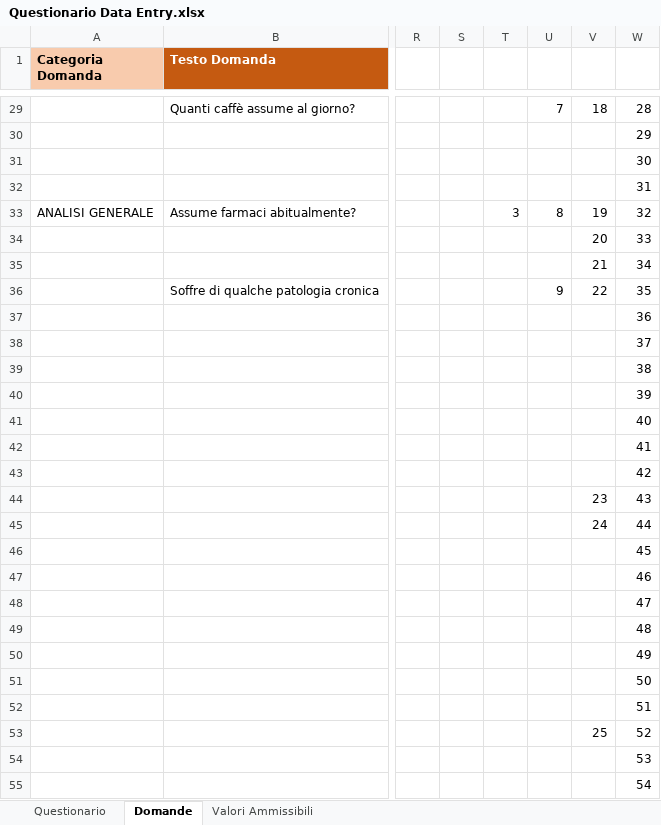
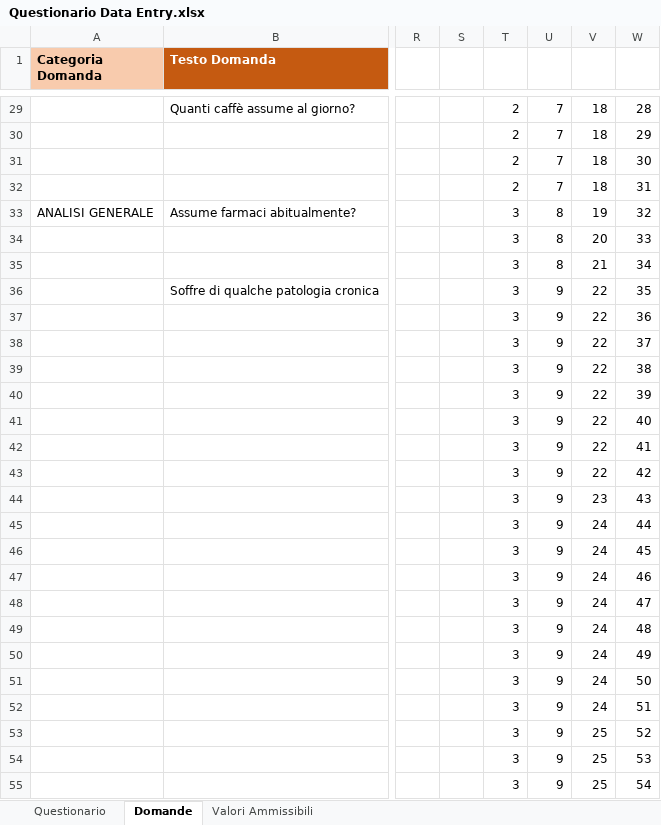
Before and after one commit to Larks81/MyGenomics, an Excel workbook: Questionari Excel/Questionario Data Entry.xlsx, sheet Domande, drawn as a sheet; only a part is shown, gaps mark what is left out; values as stored, in another font and other column widths than the file's, no borders; the diff covers the shown part only; the diff names each change by its address in the sheet, - before the commit and + after, or states it on an @@ line.

```diff
--- a/Questionari Excel/Questionario Data Entry.xlsx (sheet Domande)
+++ b/Questionari Excel/Questionario Data Entry.xlsx (sheet Domande)
-T29:T32: (empty)
+T29:T32: 2
-U30:U32: (empty)
+U30:U32: 7
-V30:V32: (empty)
+V30:V32: 18
-T34:T55: (empty)
+T34:T55: 3
-U34:U35: (empty)
+U34:U35: 8
-U37:U55: (empty)
+U37:U55: 9
-V37:V43: (empty)
+V37:V43: 22
-V46:V52: (empty)
+V46:V52: 24
-V54:V55: (empty)
+V54:V55: 25
```
Also changed, not shown: 137 edited cells elsewhere in this sheet, 21 other files.
